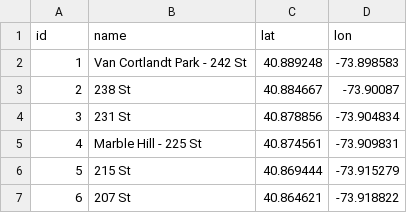
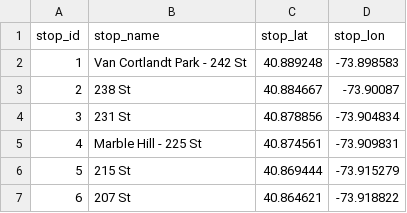
Before and after one commit to bldavies/nyctrains, a CSV file: data-raw/stops.csv (was data-raw/nodes.csv), drawn as a sheet; only a part is shown.

```diff
--- a/data-raw/nodes.csv
+++ b/data-raw/stops.csv
@@ -1,2 +1,2 @@
-id,name,lat,lon
+stop_id,stop_name,stop_lat,stop_lon
 1,Van Cortlandt Park - 242 St,40.889248,-73.898583
```
Also changed, not shown: data-raw/routes.csv, data-raw/travel_times.csv, 6 other files.
